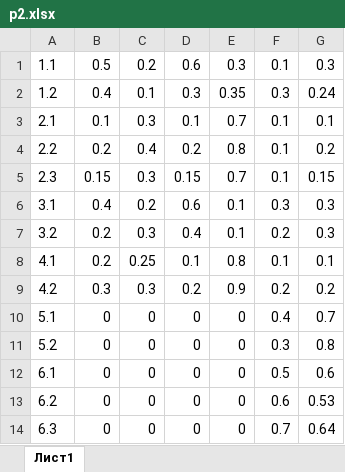
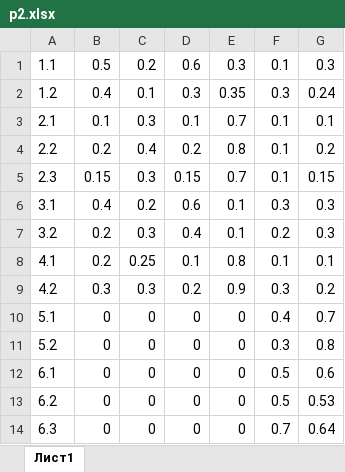
Before and after one commit to maxrus121/PhD_Repo, an Excel workbook: p2.xlsx, sheet Лист1, drawn as a sheet; values as stored, in another font and other column widths than the file's, no borders; the diff names each change by its address in the sheet, - before the commit and + after, or states it on an @@ line.

```diff
--- a/p2.xlsx (sheet Лист1)
+++ b/p2.xlsx (sheet Лист1)
-F9: 0.2
+F9: 0.3
-F13: 0.6
+F13: 0.5
```
Also changed, not shown: c.xlsx, p1.xlsx, 1 other file.
